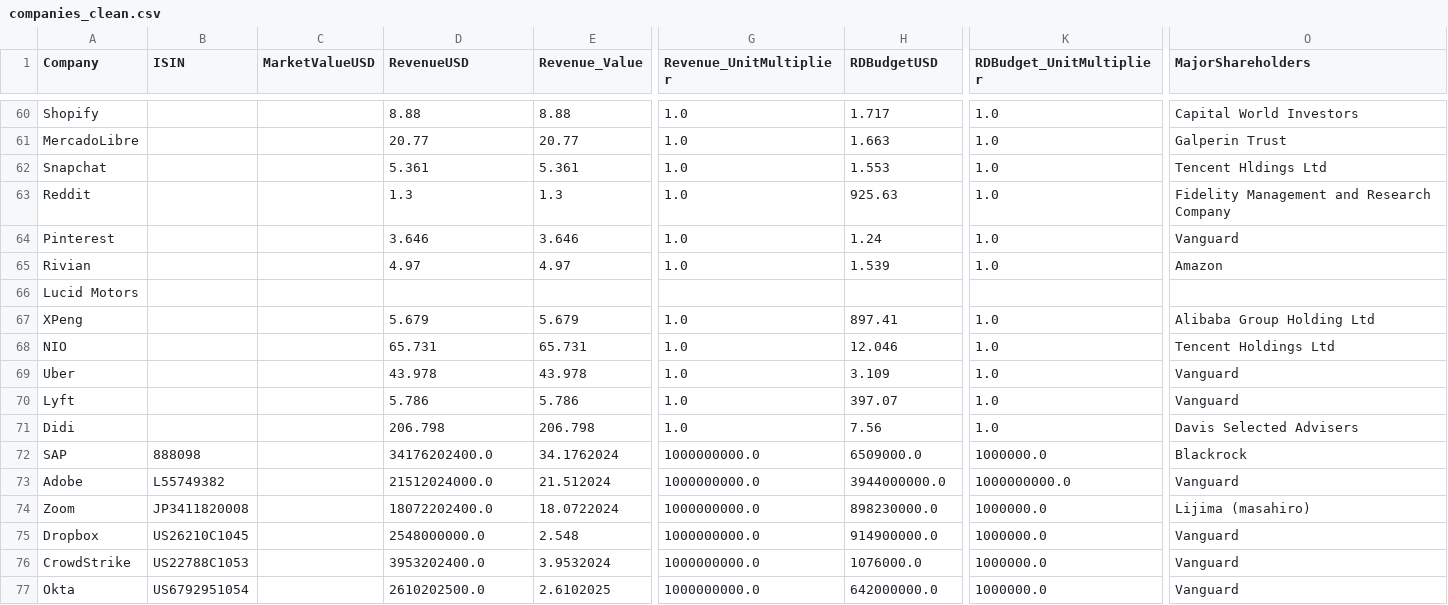
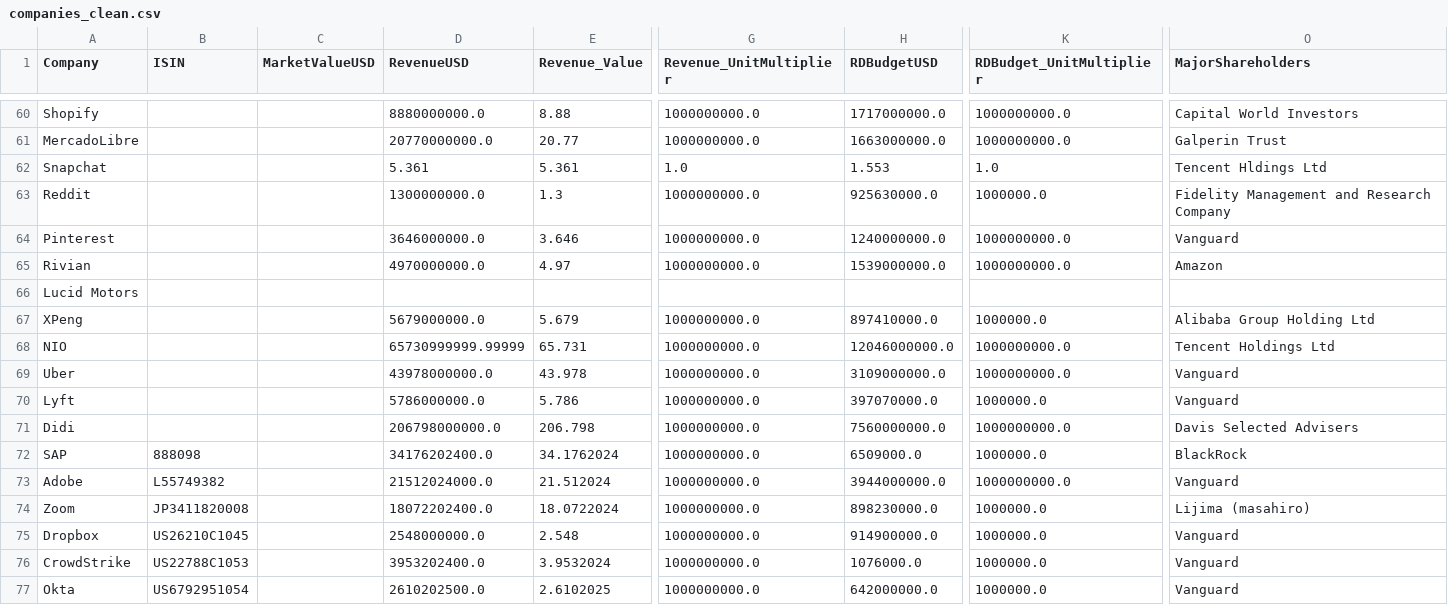
Before and after one commit to JulieLaurentt/ARS-MA, a CSV file: companies_clean.csv, drawn as a sheet; only a part is shown, gaps mark what is left out; the diff covers the shown part only; the diff names each change by its address in the sheet, - before the commit and + after, or states it on an @@ line.

```diff
--- a/companies_clean.csv
+++ b/companies_clean.csv
-D60 (RevenueUSD): 8.88
+D60 (RevenueUSD): 8880000000.0
-G60:G61 (Revenue_UnitMultiplier): 1.0
+G60:G61 (Revenue_UnitMultiplier): 1000000000.0
-H60 (RDBudgetUSD): 1.717
+H60 (RDBudgetUSD): 1717000000.0
-K60:K61 (RDBudget_UnitMultiplier): 1.0
+K60:K61 (RDBudget_UnitMultiplier): 1000000000.0
-D61 (RevenueUSD): 20.77
+D61 (RevenueUSD): 20770000000.0
-H61 (RDBudgetUSD): 1.663
+H61 (RDBudgetUSD): 1663000000.0
-D63 (RevenueUSD): 1.3
+D63 (RevenueUSD): 1300000000.0
-G63:G65 (Revenue_UnitMultiplier): 1.0
+G63:G65 (Revenue_UnitMultiplier): 1000000000.0
-H63 (RDBudgetUSD): 925.63
+H63 (RDBudgetUSD): 925630000.0
-K63 (RDBudget_UnitMultiplier): 1.0
+K63 (RDBudget_UnitMultiplier): 1000000.0
-D64 (RevenueUSD): 3.646
+D64 (RevenueUSD): 3646000000.0
-H64 (RDBudgetUSD): 1.24
+H64 (RDBudgetUSD): 1240000000.0
-K64:K65 (RDBudget_UnitMultiplier): 1.0
+K64:K65 (RDBudget_UnitMultiplier): 1000000000.0
-D65 (RevenueUSD): 4.97
+D65 (RevenueUSD): 4970000000.0
-H65 (RDBudgetUSD): 1.539
+H65 (RDBudgetUSD): 1539000000.0
-D67 (RevenueUSD): 5.679
+D67 (RevenueUSD): 5679000000.0
-G67:G71 (Revenue_UnitMultiplier): 1.0
+G67:G71 (Revenue_UnitMultiplier): 1000000000.0
-H67 (RDBudgetUSD): 897.41
+H67 (RDBudgetUSD): 897410000.0
-K67 (RDBudget_UnitMultiplier): 1.0
+K67 (RDBudget_UnitMultiplier): 1000000.0
-D68 (RevenueUSD): 65.731
+D68 (RevenueUSD): 65730999999.99999
-H68 (RDBudgetUSD): 12.046
+H68 (RDBudgetUSD): 12046000000.0
-K68:K69 (RDBudget_UnitMultiplier): 1.0
+K68:K69 (RDBudget_UnitMultiplier): 1000000000.0
-D69 (RevenueUSD): 43.978
+D69 (RevenueUSD): 43978000000.0
-H69 (RDBudgetUSD): 3.109
+H69 (RDBudgetUSD): 3109000000.0
-D70 (RevenueUSD): 5.786
+D70 (RevenueUSD): 5786000000.0
-H70 (RDBudgetUSD): 397.07
+H70 (RDBudgetUSD): 397070000.0
-K70 (RDBudget_UnitMultiplier): 1.0
+K70 (RDBudget_UnitMultiplier): 1000000.0
-D71 (RevenueUSD): 206.798
+D71 (RevenueUSD): 206798000000.0
-H71 (RDBudgetUSD): 7.56
+H71 (RDBudgetUSD): 7560000000.0
-K71 (RDBudget_UnitMultiplier): 1.0
+K71 (RDBudget_UnitMultiplier): 1000000000.0
-O72 (MajorShareholders): Blackrock
+O72 (MajorShareholders): BlackRock
```
Also changed, not shown: 7 added rows and 54 edited cells elsewhere in this file, companies_raw.csv, 8 other files.
